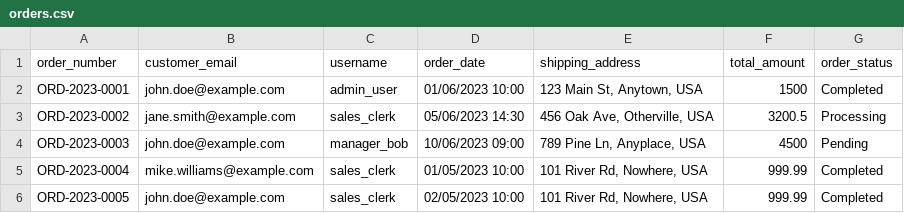
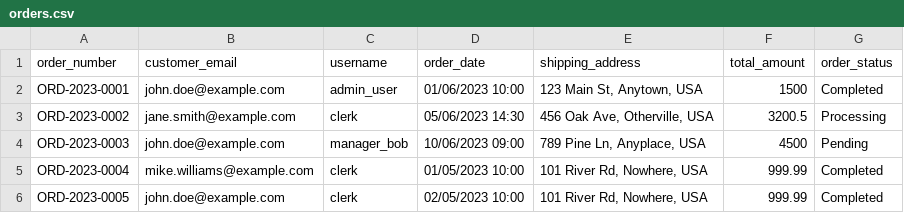
Before and after one commit to exxecute/SDC_4_Sem_DB_Course_Work, a CSV file: CSV/orders.csv, drawn as a sheet.

```diff
--- a/CSV/orders.csv
+++ b/CSV/orders.csv
@@ -2,5 +2,5 @@ order_number,customer_email,username,order_date,shipping_address,total_amount,or
 ORD-2023-0001,john.doe@example.com,admin_user,01/06/2023 10:00,"123 Main St, Anytown, USA",1500,Completed
-ORD-2023-0002,jane.smith@example.com,sales_clerk,05/06/2023 14:30,"456 Oak Ave, Otherville, USA",3200.5,Processing
+ORD-2023-0002,jane.smith@example.com,clerk,05/06/2023 14:30,"456 Oak Ave, Otherville, USA",3200.5,Processing
 ORD-2023-0003,john.doe@example.com,manager_bob,10/06/2023 09:00,"789 Pine Ln, Anyplace, USA",4500,Pending
-ORD-2023-0004,mike.williams@example.com,sales_clerk,01/05/2023 10:00,"101 River Rd, Nowhere, USA",999.99,Completed
-ORD-2023-0005,john.doe@example.com,sales_clerk,02/05/2023 10:00,"101 River Rd, Nowhere, USA",999.99,Completed
+ORD-2023-0004,mike.williams@example.com,clerk,01/05/2023 10:00,"101 River Rd, Nowhere, USA",999.99,Completed
+ORD-2023-0005,john.doe@example.com,clerk,02/05/2023 10:00,"101 River Rd, Nowhere, USA",999.99,Completed
```
Also changed, not shown: 2 other files.
